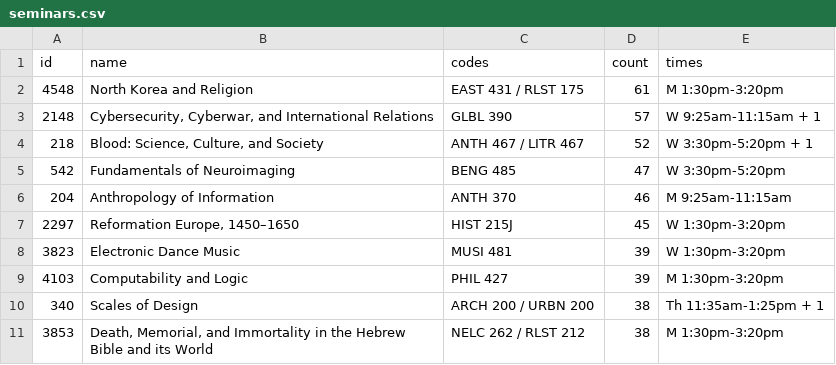
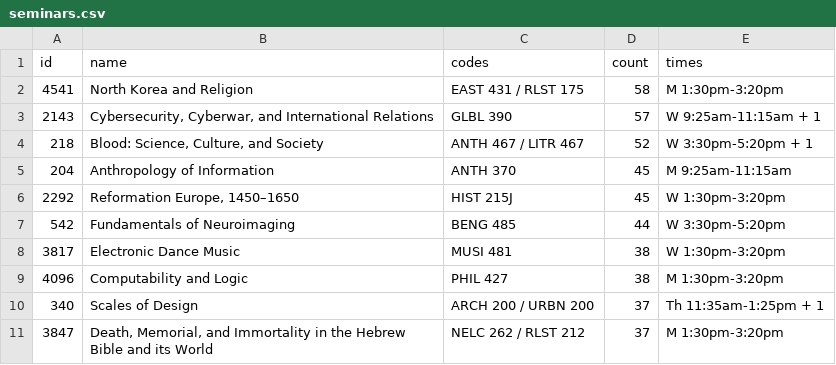
Before and after one commit to yaledailynews/ydntech.github.io, a CSV file: public_projects/popular_courses_202201/data/seminars.csv, drawn as a sheet.

```diff
--- a/public_projects/popular_courses_202201/data/seminars.csv
+++ b/public_projects/popular_courses_202201/data/seminars.csv
@@ -1,11 +1,11 @@
 id,name,codes,count,times
-4548,North Korea and Religion,EAST 431 / RLST 175,61,M 1:30pm-3:20pm
-2148,"Cybersecurity, Cyberwar, and International Relations",GLBL 390,57,W 9:25am-11:15am + 1
+4541,North Korea and Religion,EAST 431 / RLST 175,58,M 1:30pm-3:20pm
+2143,"Cybersecurity, Cyberwar, and International Relations",GLBL 390,57,W 9:25am-11:15am + 1
 218,"Blood: Science, Culture, and Society",ANTH 467 / LITR 467,52,W 3:30pm-5:20pm + 1
-542,Fundamentals of Neuroimaging,BENG 485,47,W 3:30pm-5:20pm
-204,Anthropology of Information,ANTH 370,46,M 9:25am-11:15am
-2297,"Reformation Europe, 1450–1650",HIST 215J,45,W 1:30pm-3:20pm
-3823,Electronic Dance Music,MUSI 481,39,W 1:30pm-3:20pm
-4103,Computability and Logic,PHIL 427,39,M 1:30pm-3:20pm
-340,Scales of Design,ARCH 200 / URBN 200,38,Th 11:35am-1:25pm + 1
-3853,"Death, Memorial, and Immortality in the Hebrew Bible and its World",NELC 262 / RLST 212,38,M 1:30pm-3:20pm
+204,Anthropology of Information,ANTH 370,45,M 9:25am-11:15am
+2292,"Reformation Europe, 1450–1650",HIST 215J,45,W 1:30pm-3:20pm
+542,Fundamentals of Neuroimaging,BENG 485,44,W 3:30pm-5:20pm
+3817,Electronic Dance Music,MUSI 481,38,W 1:30pm-3:20pm
+4096,Computability and Logic,PHIL 427,38,M 1:30pm-3:20pm
+340,Scales of Design,ARCH 200 / URBN 200,37,Th 11:35am-1:25pm + 1
+3847,"Death, Memorial, and Immortality in the Hebrew Bible and its World",NELC 262 / RLST 212,37,M 1:30pm-3:20pm
```
Also changed, not shown: public_projects/popular_courses_202201/data/most_shopped.csv, public_projects/popular_courses_202201/data/trending.csv.
